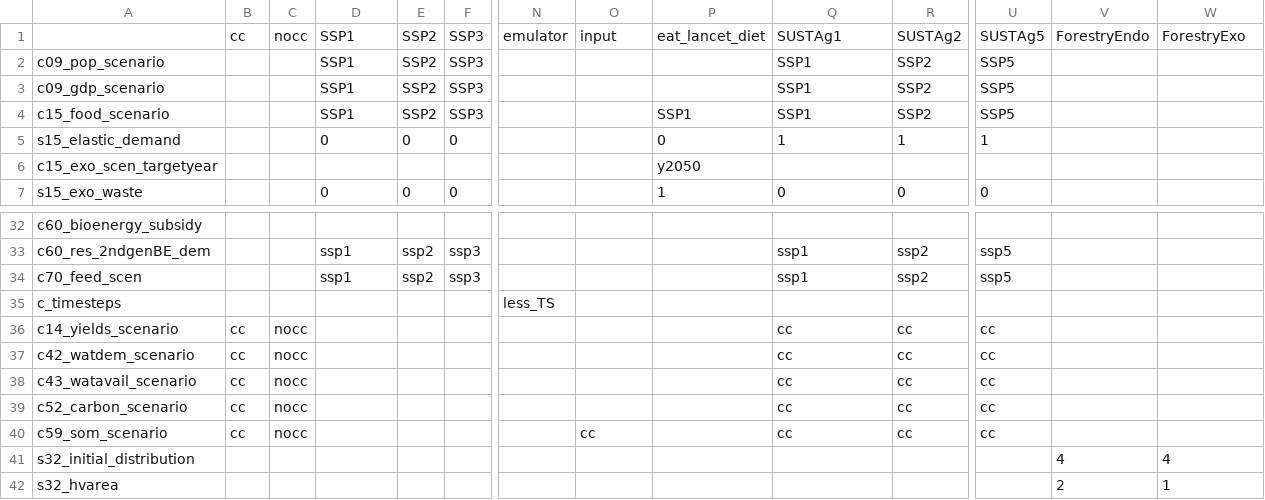
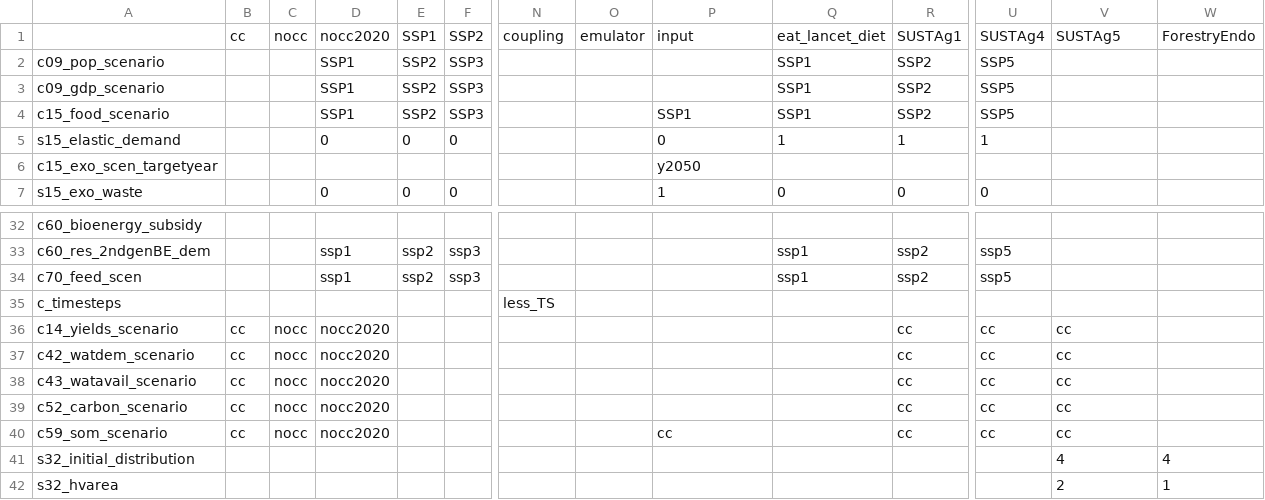
Before and after one commit to magpiemodel/magpie, a CSV file: config/scenario_config.csv, drawn as a sheet; only a part is shown, gaps mark what is left out; removed rows and columns are numbered as before the commit, all else as after; rows hold the shown columns only; the diff names each change by its address in the sheet, - before the commit and + after, or states it on an @@ line.

Commit message:
nocc2020 in scenario_config.csv

```diff
--- a/config/scenario_config.csv
+++ b/config/scenario_config.csv
-row 1:  | cc | nocc | SSP1 | SSP2 | SSP3 | emulator | input | eat_lancet_diet | SUSTAg1 | SUSTAg2 | SUSTAg5 | ForestryEndo | ForestryExo
+row 1:  | cc | nocc | nocc2020 | SSP1 | SSP2 | coupling | emulator | input | eat_lancet_diet | SUSTAg1 | SUSTAg4 | SUSTAg5 | ForestryEndo
-D36:D40: (empty)
+D36:D40: nocc2020
-Q36:Q40: cc
+Q36:Q40: (empty)
-V36:V40: (empty)
+V36:V40: cc
-O40: cc
+O40: (empty)
-P40: (empty)
+P40: cc
```
